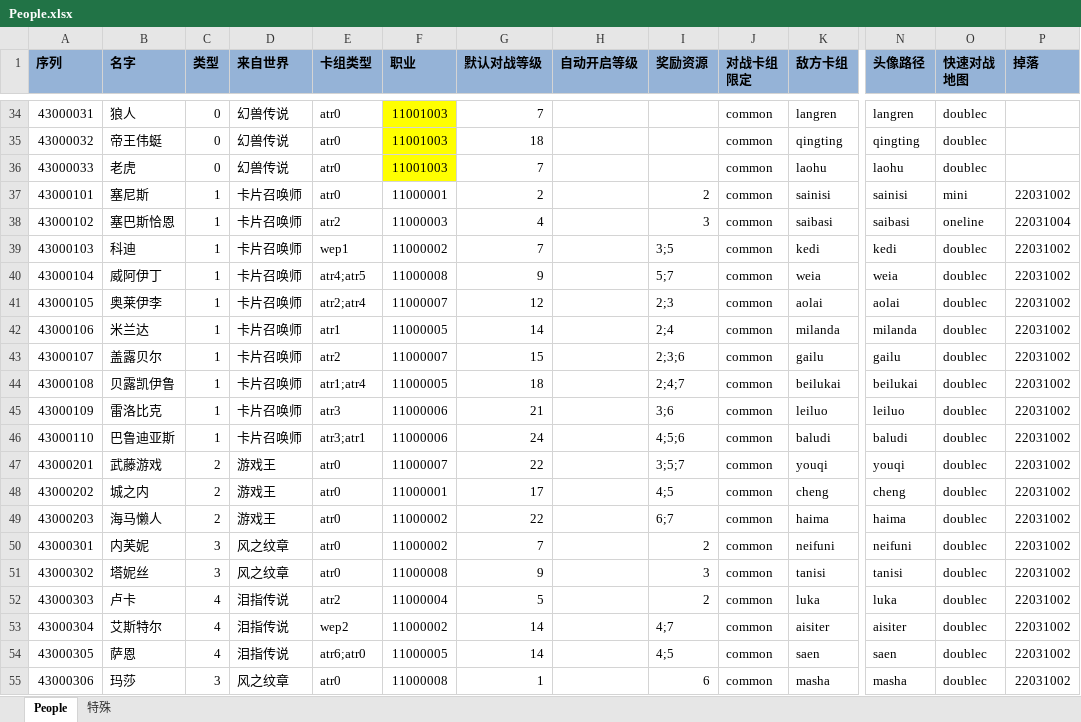
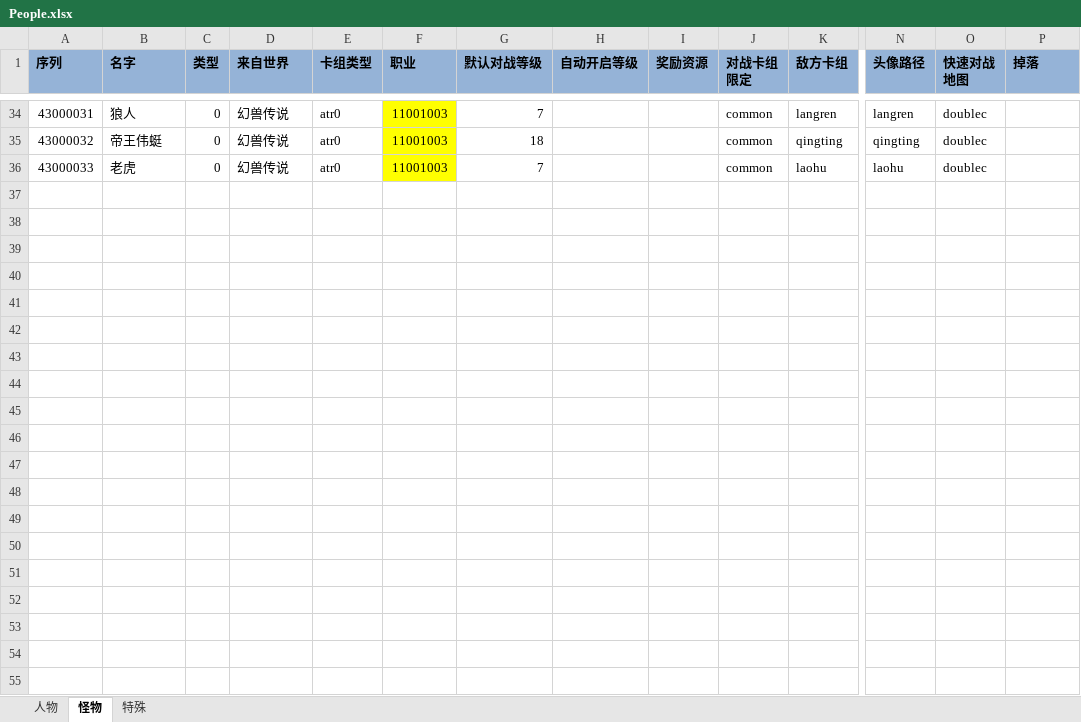
Before and after one commit to realeternia/TOMClassic, an Excel workbook: ConfigData/Xlsx/People.xlsx, sheet 怪物, drawn as a sheet; only a part is shown, gaps mark what is left out; values as stored, in another font and other column widths than the file's, no borders; table styles not drawn; rows hold the shown columns only; the diff covers the shown part only; the diff names each change by its address in the sheet, - before the commit and + after, or states it on an @@ line.

```diff
--- a/ConfigData/Xlsx/People.xlsx (sheet 怪物)
+++ b/ConfigData/Xlsx/People.xlsx (sheet 怪物)
-sheet tab: People
+sheet tab: 怪物
+sheet tab: 人物
-row 37: 43000101 | 塞尼斯 | 1 | 卡片召唤师 | atr0 | 11000001 | 2 |  | 2 | common | sainisi | sainisi | mini | 22031002
-row 38: 43000102 | 塞巴斯恰恩 | 1 | 卡片召唤师 | atr2 | 11000003 | 4 |  | 3 | common | saibasi | saibasi | oneline | 22031004
-row 39: 43000103 | 科迪 | 1 | 卡片召唤师 | wep1 | 11000002 | 7 |  | 3;5 | common | kedi | kedi | doublec | 22031002
-row 40: 43000104 | 威阿伊丁 | 1 | 卡片召唤师 | atr4;atr5 | 11000008 | 9 |  | 5;7 | common | weia | weia | doublec | 22031002
-row 41: 43000105 | 奥莱伊李 | 1 | 卡片召唤师 | atr2;atr4 | 11000007 | 12 |  | 2;3 | common | aolai | aolai | doublec | 22031002
-row 42: 43000106 | 米兰达 | 1 | 卡片召唤师 | atr1 | 11000005 | 14 |  | 2;4 | common | milanda | milanda | doublec | 22031002
-row 43: 43000107 | 盖露贝尔 | 1 | 卡片召唤师 | atr2 | 11000007 | 15 |  | 2;3;6 | common | gailu | gailu | doublec | 22031002
-row 44: 43000108 | 贝露凯伊鲁 | 1 | 卡片召唤师 | atr1;atr4 | 11000005 | 18 |  | 2;4;7 | common | beilukai | beilukai | doublec | 22031002
-row 45: 43000109 | 雷洛比克 | 1 | 卡片召唤师 | atr3 | 11000006 | 21 |  | 3;6 | common | leiluo | leiluo | doublec | 22031002
-row 46: 43000110 | 巴鲁迪亚斯 | 1 | 卡片召唤师 | atr3;atr1 | 11000006 | 24 |  | 4;5;6 | common | baludi | baludi | doublec | 22031002
-row 47: 43000201 | 武藤游戏 | 2 | 游戏王 | atr0 | 11000007 | 22 |  | 3;5;7 | common | youqi | youqi | doublec | 22031002
-row 48: 43000202 | 城之内 | 2 | 游戏王 | atr0 | 11000001 | 17 |  | 4;5 | common | cheng | cheng | doublec | 22031002
-row 49: 43000203 | 海马懒人 | 2 | 游戏王 | atr0 | 11000002 | 22 |  | 6;7 | common | haima | haima | doublec | 22031002
-row 50: 43000301 | 内芙妮 | 3 | 风之纹章 | atr0 | 11000002 | 7 |  | 2 | common | neifuni | neifuni | doublec | 22031002
-row 51: 43000302 | 塔妮丝 | 3 | 风之纹章 | atr0 | 11000008 | 9 |  | 3 | common | tanisi | tanisi | doublec | 22031002
-row 52: 43000303 | 卢卡 | 4 | 泪指传说 | atr2 | 11000004 | 5 |  | 2 | common | luka | luka | doublec | 22031002
-row 53: 43000304 | 艾斯特尔 | 4 | 泪指传说 | wep2 | 11000002 | 14 |  | 4;7 | common | aisiter | aisiter | doublec | 22031002
-row 54: 43000305 | 萨恩 | 4 | 泪指传说 | atr6;atr0 | 11000005 | 14 |  | 4;5 | common | saen | saen | doublec | 22031002
-row 55: 43000306 | 玛莎 | 3 | 风之纹章 | atr0 | 11000008 | 1 |  | 6 | common | masha | masha | doublec | 22031002
```
Also changed, not shown: 18 removed rows and 8 edited cells elsewhere in this sheet, ConfigData/Xlsx/ItemConsumer.xlsx, ConfigData/Xlsx/SceneQuest.xlsx, 14 other files.
